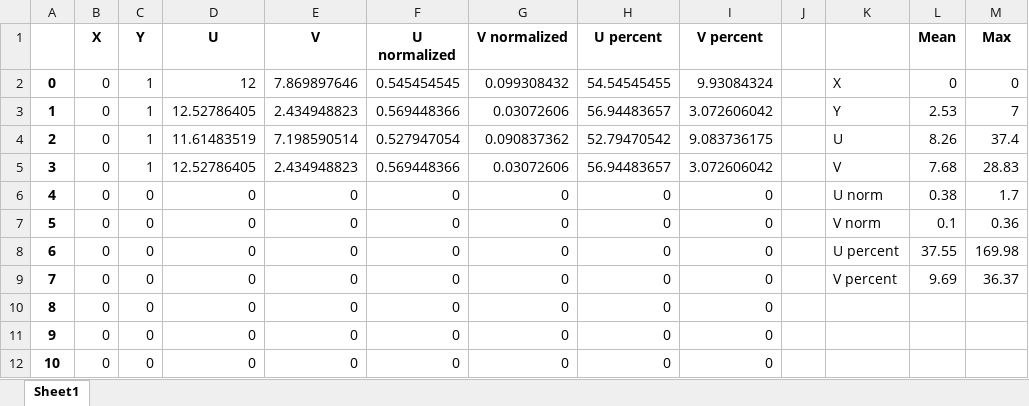
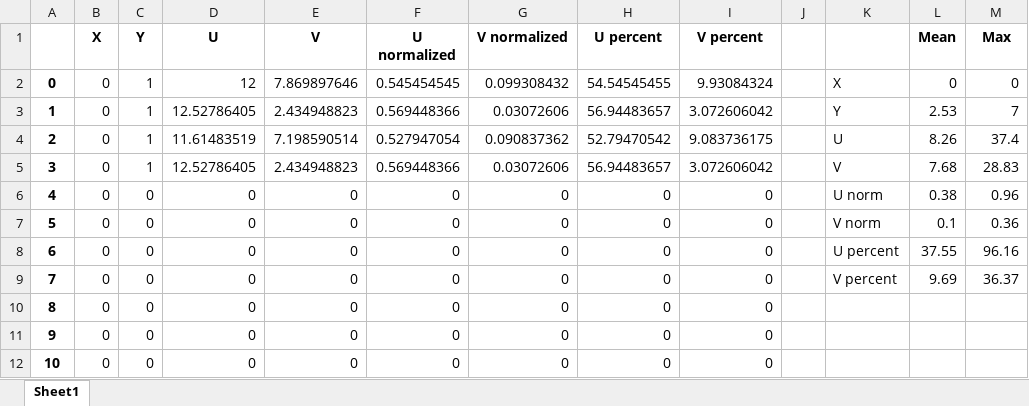
Before and after one commit to Nikolhun/Eyetracking, an Excel workbook: mereni/8x1_R_N_3_25/8x1_R_N_3_25_results.xlsx, sheet Sheet1, drawn as a sheet; only a part is shown; values as stored, in another font and other column widths than the file's, no borders; the diff names each change by its address in the sheet, - before the commit and + after, or states it on an @@ line.

```diff
--- a/mereni/8x1_R_N_3_25/8x1_R_N_3_25_results.xlsx (sheet Sheet1)
+++ b/mereni/8x1_R_N_3_25/8x1_R_N_3_25_results.xlsx (sheet Sheet1)
-M6 (Max): 1.7
+M6 (Max): 0.96
-M8 (Max): 169.98
+M8 (Max): 96.16
```
Also changed, not shown: mereni/11x4_R_F_1_29/11x4_R_F_1_29_results.xlsx, mereni/16x9_R_N_1_3/16x9_R_N_1_3_results.xlsx, 9 other files.
